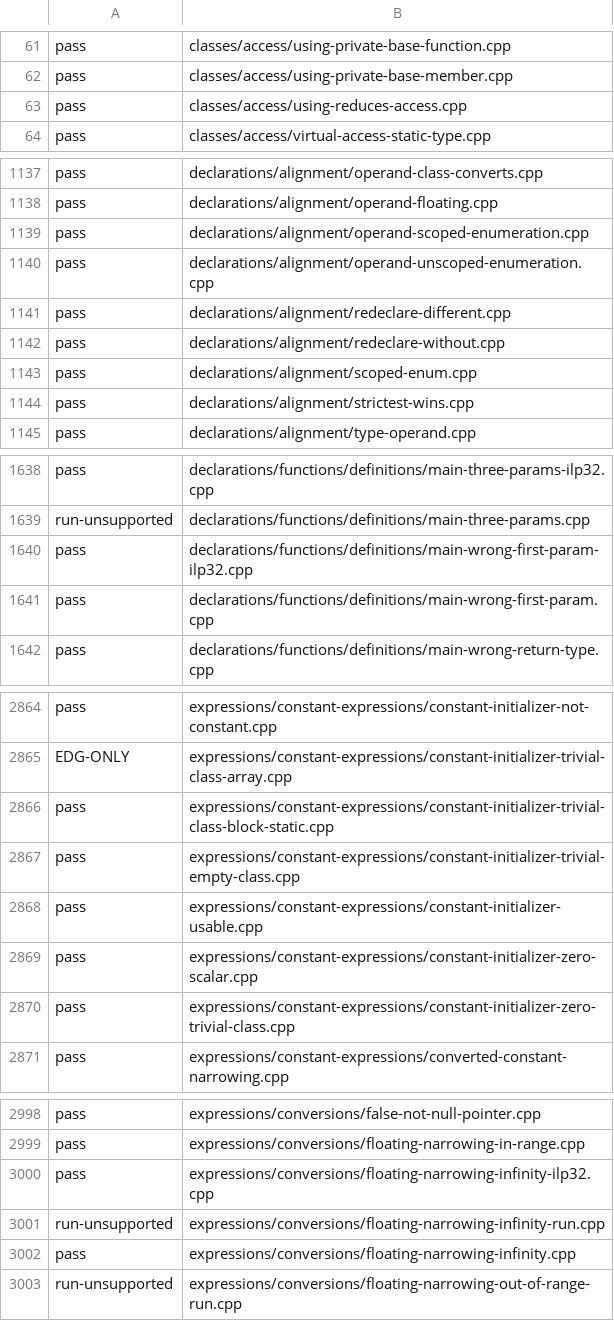
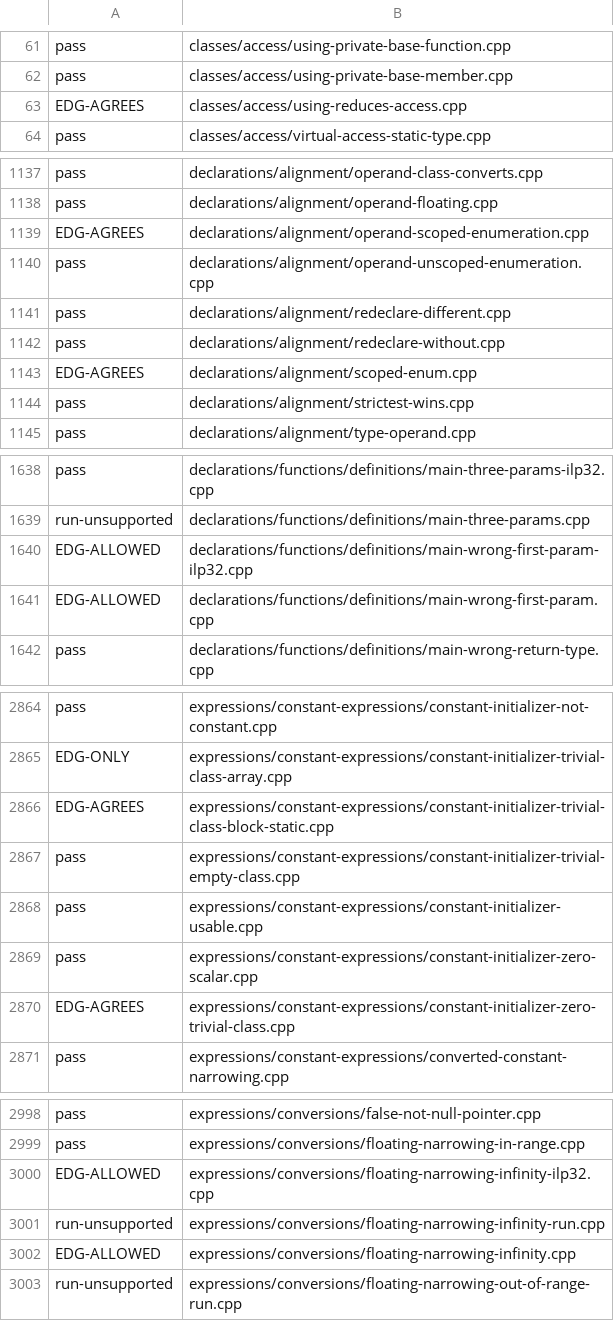
Before and after one commit to sempuki/tidal, a TSV file: reports/clean-room/rust-frontend/conformance.tsv, drawn as a sheet; only a part is shown, gaps mark what is left out; the diff covers the shown part only.

```diff
--- a/reports/clean-room/rust-frontend/conformance.tsv
+++ b/reports/clean-room/rust-frontend/conformance.tsv
@@ -62,3 +62,3 @@ pass	classes/access/using-private-base-function.cpp
 pass	classes/access/using-private-base-member.cpp
-pass	classes/access/using-reduces-access.cpp
+EDG-AGREES	classes/access/using-reduces-access.cpp
 pass	classes/access/virtual-access-static-type.cpp
@@ -1138,3 +1138,3 @@ pass	declarations/alignment/operand-class-converts.cpp
 pass	declarations/alignment/operand-floating.cpp
-pass	declarations/alignment/operand-scoped-enumeration.cpp
+EDG-AGREES	declarations/alignment/operand-scoped-enumeration.cpp
 pass	declarations/alignment/operand-unscoped-enumeration.cpp
@@ -1142,3 +1142,3 @@ pass	declarations/alignment/redeclare-different.cpp
 pass	declarations/alignment/redeclare-without.cpp
-pass	declarations/alignment/scoped-enum.cpp
+EDG-AGREES	declarations/alignment/scoped-enum.cpp
 pass	declarations/alignment/strictest-wins.cpp
@@ -1639,4 +1639,4 @@ pass	declarations/functions/definitions/main-three-params-ilp32.cpp
 run-unsupported	declarations/functions/definitions/main-three-params.cpp
-pass	declarations/functions/definitions/main-wrong-first-param-ilp32.cpp
-pass	declarations/functions/definitions/main-wrong-first-param.cpp
+EDG-ALLOWED	declarations/functions/definitions/main-wrong-first-param-ilp32.cpp
+EDG-ALLOWED	declarations/functions/definitions/main-wrong-first-param.cpp
 pass	declarations/functions/definitions/main-wrong-return-type.cpp
@@ -2865,3 +2865,3 @@ pass	expressions/constant-expressions/constant-initializer-not-constant.cpp
 EDG-ONLY	expressions/constant-expressions/constant-initializer-trivial-class-array.cpp
-pass	expressions/constant-expressions/constant-initializer-trivial-class-block-static.cpp
+EDG-AGREES	expressions/constant-expressions/constant-initializer-trivial-class-block-static.cpp
 pass	expressions/constant-expressions/constant-initializer-trivial-empty-class.cpp
@@ -2869,3 +2869,3 @@ pass	expressions/constant-expressions/constant-initializer-usable.cpp
 pass	expressions/constant-expressions/constant-initializer-zero-scalar.cpp
-pass	expressions/constant-expressions/constant-initializer-zero-trivial-class.cpp
+EDG-AGREES	expressions/constant-expressions/constant-initializer-zero-trivial-class.cpp
 pass	expressions/constant-expressions/converted-constant-narrowing.cpp
@@ -2999,5 +2999,5 @@ pass	expressions/conversions/false-not-null-pointer.cpp
 pass	expressions/conversions/floating-narrowing-in-range.cpp
-pass	expressions/conversions/floating-narrowing-infinity-ilp32.cpp
+EDG-ALLOWED	expressions/conversions/floating-narrowing-infinity-ilp32.cpp
 run-unsupported	expressions/conversions/floating-narrowing-infinity-run.cpp
-pass	expressions/conversions/floating-narrowing-infinity.cpp
+EDG-ALLOWED	expressions/conversions/floating-narrowing-infinity.cpp
 run-unsupported	expressions/conversions/floating-narrowing-out-of-range-run.cpp
```
Also changed, not shown: 98 edited cells elsewhere in this file, 9 other files.
